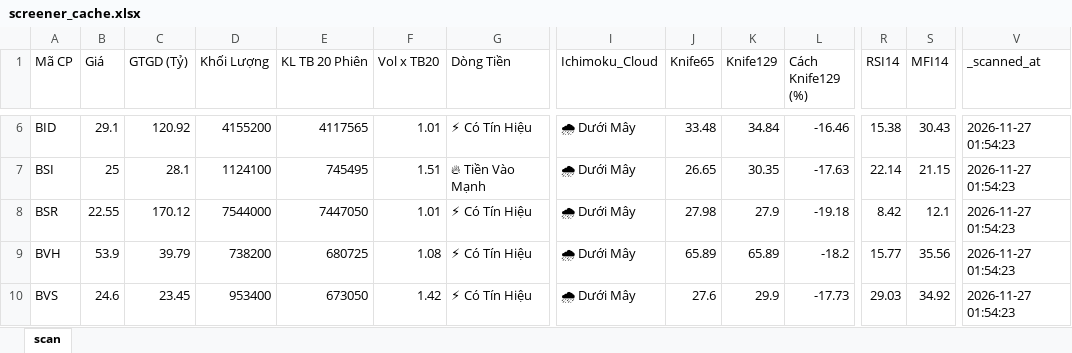
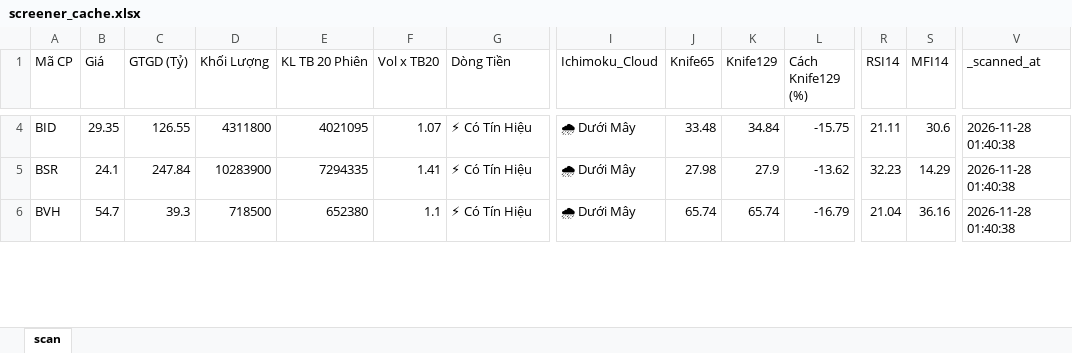
Before and after one commit to nnnhutien-cpu/Fairy-stock, an Excel workbook: screener_cache.xlsx, sheet scan, drawn as a sheet; only a part is shown, gaps mark what is left out; values as stored, in another font and other column widths than the file's, no borders; removed rows and columns are numbered as before the commit, all else as after; rows hold the shown columns only; the diff covers the shown part only; the diff names each change by its address in the sheet, - before the commit and + after, or states it on an @@ line.

```diff
--- a/screener_cache.xlsx (sheet scan)
+++ b/screener_cache.xlsx (sheet scan)
-B4 (Giá): 29.1
+B4 (Giá): 29.35
-C4 (GTGD (Tỷ)): 120.92
+C4 (GTGD (Tỷ)): 126.55
-D4 (Khối Lượng): 4155200
+D4 (Khối Lượng): 4311800
-E4 (KL TB 20 Phiên): 4117565
+E4 (KL TB 20 Phiên): 4021095
-F4 (Vol x TB20): 1.01
+F4 (Vol x TB20): 1.07
-L4 (Cách Knife129 (%)): -16.46
+L4 (Cách Knife129 (%)): -15.75
-R4 (RSI14): 15.38
+R4 (RSI14): 21.11
-S4 (MFI14): 30.43
+S4 (MFI14): 30.6
-V4 (_scanned_at): 2026-11-27 01:54:23
+V4 (_scanned_at): 2026-11-28 01:40:38
-row 7: BSI | 25 | 28.1 | 1124100 | 745495 | 1.51 | 🔥 Tiền Vào Mạnh | 🌧 Dưới Mây | 26.65 | 30.35 | -17.63 | 22.14 | 21.15 | 2026-11-27 01:54:23
-B5 (Giá): 22.55
+B5 (Giá): 24.1
-C5 (GTGD (Tỷ)): 170.12
+C5 (GTGD (Tỷ)): 247.84
-D5 (Khối Lượng): 7544000
+D5 (Khối Lượng): 10283900
-E5 (KL TB 20 Phiên): 7447050
+E5 (KL TB 20 Phiên): 7294335
-F5 (Vol x TB20): 1.01
+F5 (Vol x TB20): 1.41
-L5 (Cách Knife129 (%)): -19.18
+L5 (Cách Knife129 (%)): -13.62
-R5 (RSI14): 8.42
+R5 (RSI14): 32.23
-S5 (MFI14): 12.1
+S5 (MFI14): 14.29
-V5:V6 (_scanned_at): 2026-11-27 01:54:23
+V5:V6 (_scanned_at): 2026-11-28 01:40:38
-B6 (Giá): 53.9
+B6 (Giá): 54.7
-C6 (GTGD (Tỷ)): 39.79
+C6 (GTGD (Tỷ)): 39.3
-D6 (Khối Lượng): 738200
+D6 (Khối Lượng): 718500
-E6 (KL TB 20 Phiên): 680725
+E6 (KL TB 20 Phiên): 652380
-F6 (Vol x TB20): 1.08
+F6 (Vol x TB20): 1.1
-J6 (Knife65): 65.89
+J6 (Knife65): 65.74
-K6 (Knife129): 65.89
+K6 (Knife129): 65.74
-L6 (Cách Knife129 (%)): -18.2
+L6 (Cách Knife129 (%)): -16.79
-R6 (RSI14): 15.77
+R6 (RSI14): 21.04
-S6 (MFI14): 35.56
+S6 (MFI14): 36.16
-row 10: BVS | 24.6 | 23.45 | 953400 | 673050 | 1.42 | ⚡ Có Tín Hiệu | 🌧 Dưới Mây | 27.6 | 29.9 | -17.73 | 29.03 | 34.92 | 2026-11-27 01:54:23
```
Also changed, not shown: 4 added rows, 19 removed rows and 812 edited cells elsewhere in this sheet.
